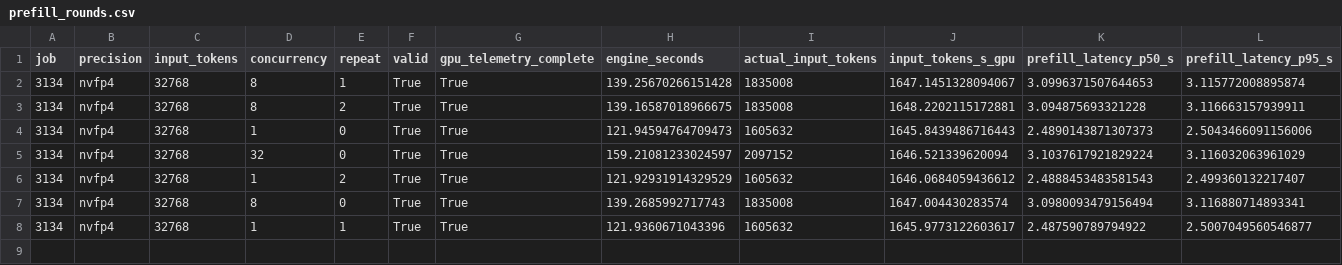
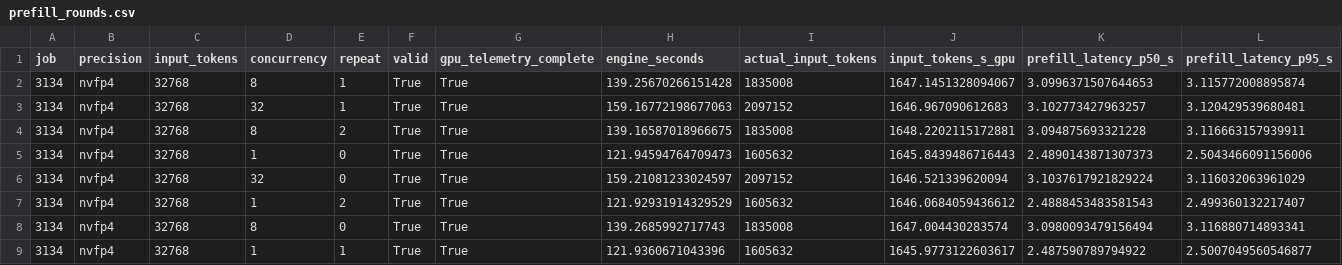
Before and after one commit to zhiyuanhubj/agent-benchmark-evals-20261019, a CSV file: evidence/muse_decode_perf_20261029/prefill_rounds.csv, drawn as a sheet; only a part is shown; rows hold the shown columns only; the diff names each change by its address in the sheet, - before the commit and + after, or states it on an @@ line.

Commit message:
Update independent Muse decode-only measurement progress

```diff
--- a/evidence/muse_decode_perf_20261029/prefill_rounds.csv
+++ b/evidence/muse_decode_perf_20261029/prefill_rounds.csv
+row 3: 3134 | nvfp4 | 32768 | 32 | 1 | True | True | 159.16772198677063 | 2097152 | 1646.967090612683 | 3.102773427963257 | 3.120429539680481
```
Also changed, not shown: 6 other files.
